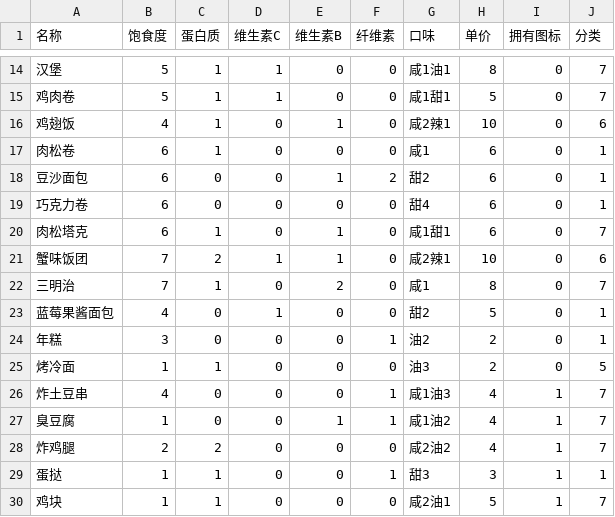
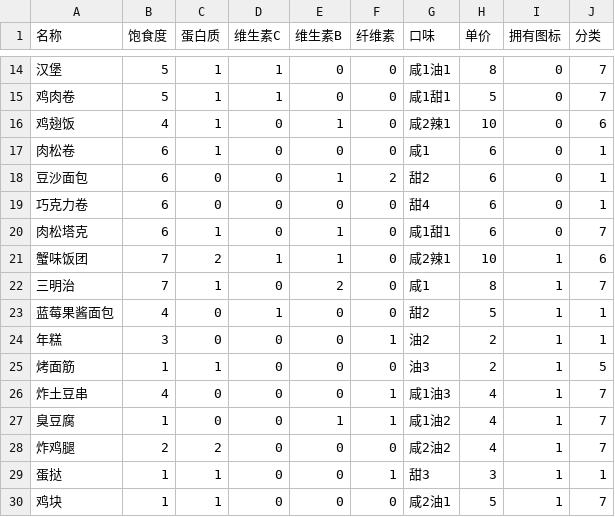
Before and after one commit to Rundll86/STWS, a CSV file: level/foods-database.csv, drawn as a sheet; only a part is shown, gaps mark what is left out.

```diff
--- a/level/foods-database.csv
+++ b/level/foods-database.csv
@@ -20,7 +20,7 @@
 肉松塔克,6,1,0,1,0,咸1甜1,6,0,7
-蟹味饭团,7,2,1,1,0,咸2辣1,10,0,6
-三明治,7,1,0,2,0,咸1,8,0,7
-蓝莓果酱面包,4,0,1,0,0,甜2,5,0,1
-年糕,3,0,0,0,1,油2,2,0,1
-烤冷面,1,1,0,0,0,油3,2,0,5
+蟹味饭团,7,2,1,1,0,咸2辣1,10,1,6
+三明治,7,1,0,2,0,咸1,8,1,7
+蓝莓果酱面包,4,0,1,0,0,甜2,5,1,1
+年糕,3,0,0,0,1,油2,2,1,1
+烤面筋,1,1,0,0,0,油3,2,1,5
 炸土豆串,4,0,0,0,1,咸1油3,4,1,7
```
Also changed, not shown: 23 other files.
